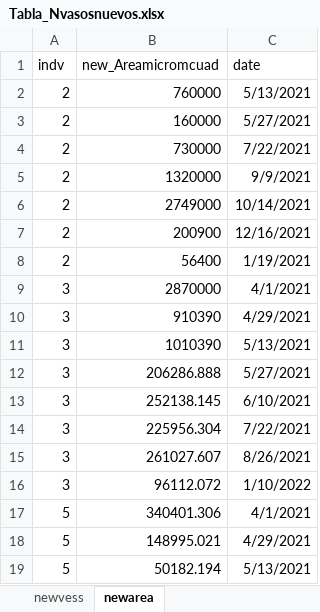
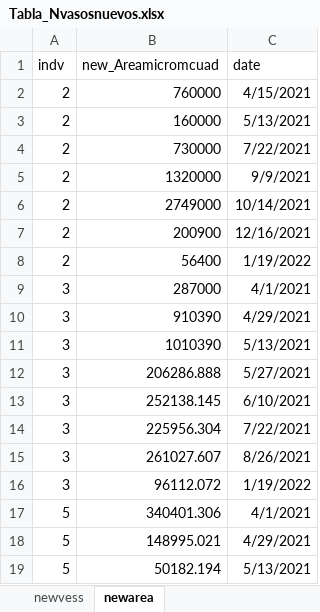
Before and after one commit to ismaeljobova/minicores-q.canariensis, an Excel workbook: Tabla_Nvasosnuevos.xlsx, sheet newarea, drawn as a sheet; only a part is shown; values as stored, in another font and other column widths than the file's, no borders; the diff names each change by its address in the sheet, - before the commit and + after, or states it on an @@ line.

```diff
--- a/Tabla_Nvasosnuevos.xlsx (sheet newarea)
+++ b/Tabla_Nvasosnuevos.xlsx (sheet newarea)
-C2 (date): 5/13/2021
+C2 (date): 4/15/2021
-C3 (date): 5/27/2021
+C3 (date): 5/13/2021
-C8 (date): 1/19/2021
+C8 (date): 1/19/2022
-B9 (new_Areamicromcuad): 2870000
+B9 (new_Areamicromcuad): 287000
-C16 (date): 1/10/2022
+C16 (date): 1/19/2022
```
Also changed, not shown: sheet newvess, 1 other file.
